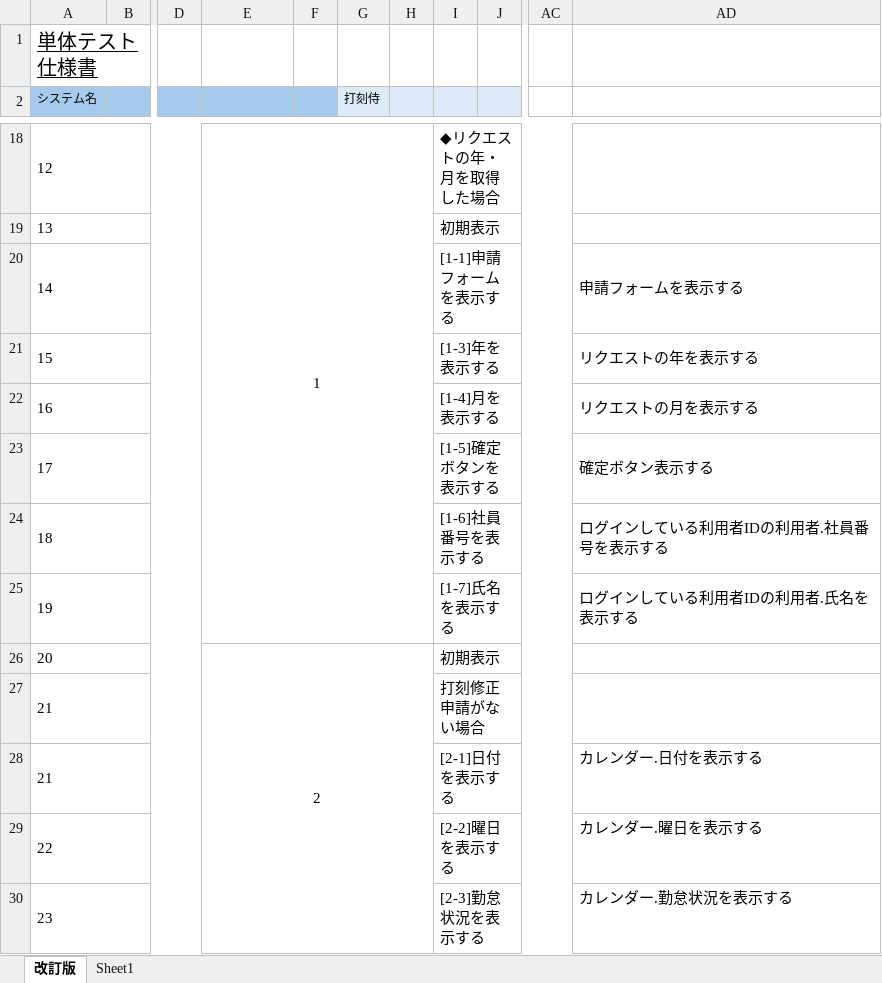
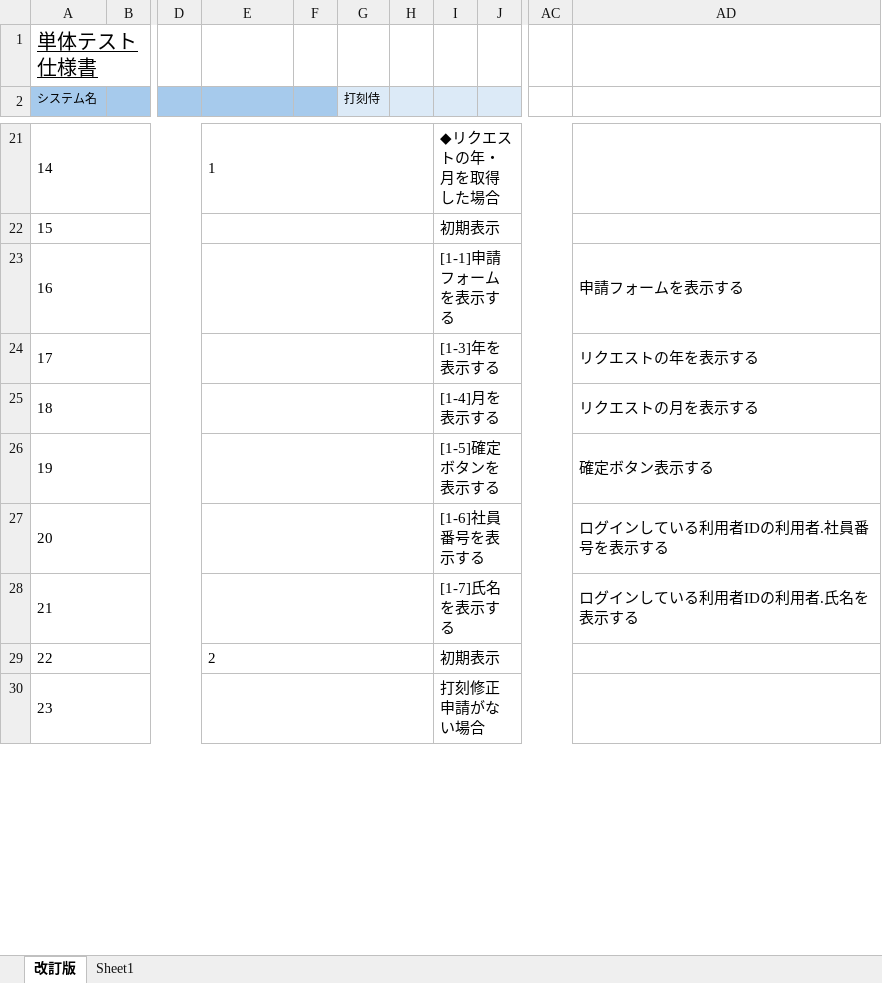
Before and after one commit to yoshiaradaiki/dakokusamurai-git-repository, an Excel workbook: 設計書_打刻侍/50_単体テスト/仕様書_(A100)勤怠状況表画面.xlsx, sheet 改訂版, drawn as a sheet; only a part is shown, gaps mark what is left out; values as stored, in another font and other column widths than the file's, no borders; removed rows and columns are numbered as before the commit, all else as after; rows hold the shown columns only; the diff covers the shown part only; the diff names each change by its address in the sheet, - before the commit and + after, or states it on an @@ line.

```diff
--- a/設計書_打刻侍/50_単体テスト/仕様書_(A100)勤怠状況表画面.xlsx (sheet 改訂版)
+++ b/設計書_打刻侍/50_単体テスト/仕様書_(A100)勤怠状況表画面.xlsx (sheet 改訂版)
-A21 (システム名): 12
+A21 (システム名): 14
-E21 alignment: center
+E21 alignment: left
-E18:H25 merged
+E21:H21 merged
-A22 (システム名): 13
+A22 (システム名): 15
+E22:H22 merged
-A23 (システム名): 14
+A23 (システム名): 16
+E23:H23 merged
-A24 (システム名): 15
+A24 (システム名): 17
+E24:H24 merged
-A25 (システム名): 16
+A25 (システム名): 18
+E25:H25 merged
-A26 (システム名): 17
+A26 (システム名): 19
+E26:H26 merged
-A27 (システム名): 18
+A27 (システム名): 20
+E27:H27 merged
-A28 (システム名): 19
+A28 (システム名): 21
+E28:H28 merged
-A29 (システム名): 20
+A29 (システム名): 22
-E29 alignment: center
+E29 alignment: left
-E26:H45 merged
+E29:H29 merged
-row 27: 21 |  |  |  |  |  |  | 打刻修正申請がない場合
-row 28: 21 |  |  |  |  |  |  | [2-1]日付を表示する |  |  | カレンダー.日付を表示する
-row 29: 22 |  |  |  |  |  |  | [2-2]曜日を表示する |  |  | カレンダー.曜日を表示する
+E30:H30 merged
-I30: [2-3]勤怠状況を表示する
+I30: 打刻修正申請がない場合
-AD30: カレンダー.勤怠状況を表示する
+AD30: (empty)
```
Also changed, not shown: other rows of this sheet, 設計書_打刻侍/20_基本設計/02_画面定義/画面定義書/画面定義書（A100）勤怠状況表画面.xlsx, 設計書_打刻侍/50_単体テスト/仕様書_(C000)共通ヘッダー.xlsx.
